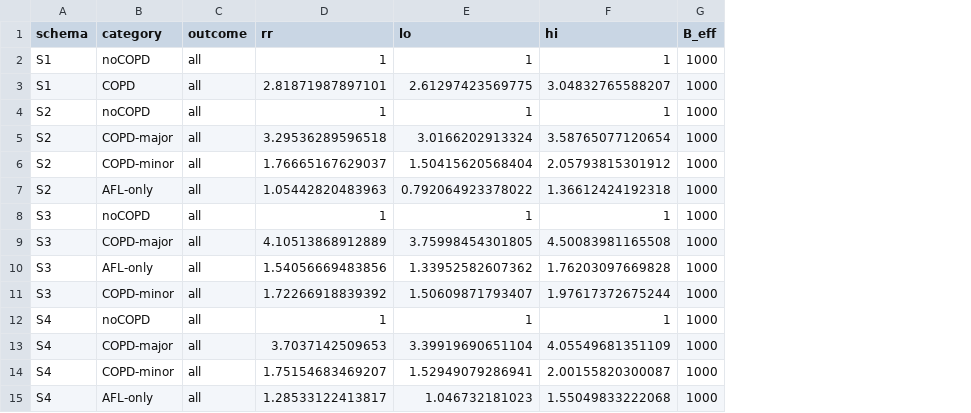
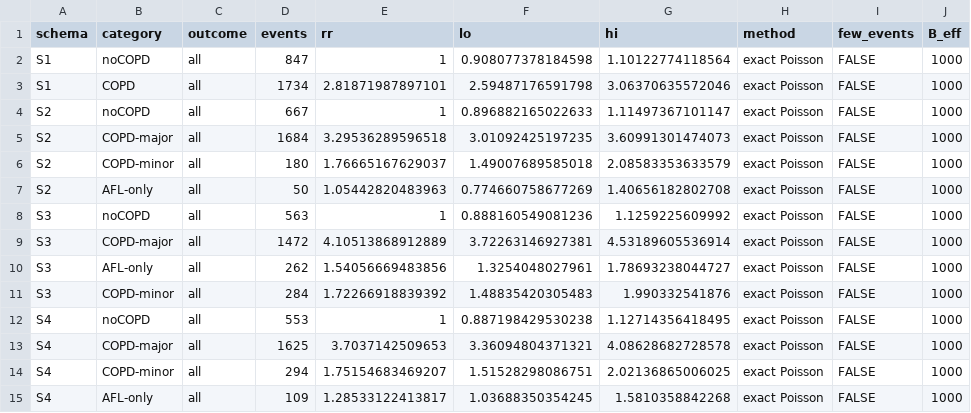
Before and after one commit to peter4244/esi-2026-manuscript, a CSV file: ctfree/assets/schema_crude.csv, drawn as a sheet; only a part is shown; addresses are those after the commit; the diff covers the shown part only; the diff names each change by its address in the sheet, - before the commit and + after, or states it on an @@ line.

```diff
--- a/ctfree/assets/schema_crude.csv
+++ b/ctfree/assets/schema_crude.csv
+column D (events), rows 2-15: 847 | 1734 | 667 | 1684 | 180 | 50 | 563 | 1472 | 262 | 284 | 553 | 1625 | 294 | 109
+column H (method), rows 2-15: all exact Poisson
+column I (few_events), rows 2-15: all FALSE
-F2 (lo): 1
+F2 (lo): 0.908077378184598
-G2 (hi): 1
+G2 (hi): 1.10122774118564
-F3 (lo): 2.61297423569775
+F3 (lo): 2.59487176591798
-G3 (hi): 3.04832765588207
+G3 (hi): 3.06370635572046
-F4 (lo): 1
+F4 (lo): 0.896882165022633
-G4 (hi): 1
+G4 (hi): 1.11497367101147
-F5 (lo): 3.0166202913324
+F5 (lo): 3.01092425197235
-G5 (hi): 3.58765077120654
+G5 (hi): 3.60991301474073
-F6 (lo): 1.50415620568404
+F6 (lo): 1.49007689585018
-G6 (hi): 2.05793815301912
+G6 (hi): 2.08583353633579
-F7 (lo): 0.792064923378022
+F7 (lo): 0.774660758677269
-G7 (hi): 1.36612424192318
+G7 (hi): 1.40656182802708
-F8 (lo): 1
+F8 (lo): 0.888160549081236
-G8 (hi): 1
+G8 (hi): 1.1259225609992
-F9 (lo): 3.75998454301805
+F9 (lo): 3.72263146927381
-G9 (hi): 4.50083981165508
+G9 (hi): 4.53189605536914
-F10 (lo): 1.33952582607362
+F10 (lo): 1.3254048027961
-G10 (hi): 1.76203097669828
+G10 (hi): 1.78693238044727
-F11 (lo): 1.50609871793407
+F11 (lo): 1.48835420305483
-G11 (hi): 1.97617372675244
+G11 (hi): 1.990332541876
-F12 (lo): 1
+F12 (lo): 0.887198429530238
-G12 (hi): 1
+G12 (hi): 1.12714356418495
-F13 (lo): 3.39919690651104
+F13 (lo): 3.36094804371321
-G13 (hi): 4.05549681351109
+G13 (hi): 4.08628682728578
-F14 (lo): 1.52949079286941
+F14 (lo): 1.51528298086751
-G14 (hi): 2.00155820300087
+G14 (hi): 2.02136865006025
-F15 (lo): 1.046732181023
+F15 (lo): 1.03688350354245
-G15 (hi): 1.55049833222068
+G15 (hi): 1.5810358842268
```
Also changed, not shown: 28 edited cells elsewhere in this file, ctfree/assets/VERIFICATION.csv, ctfree/assets/schema_risk.csv, 14 other files.
